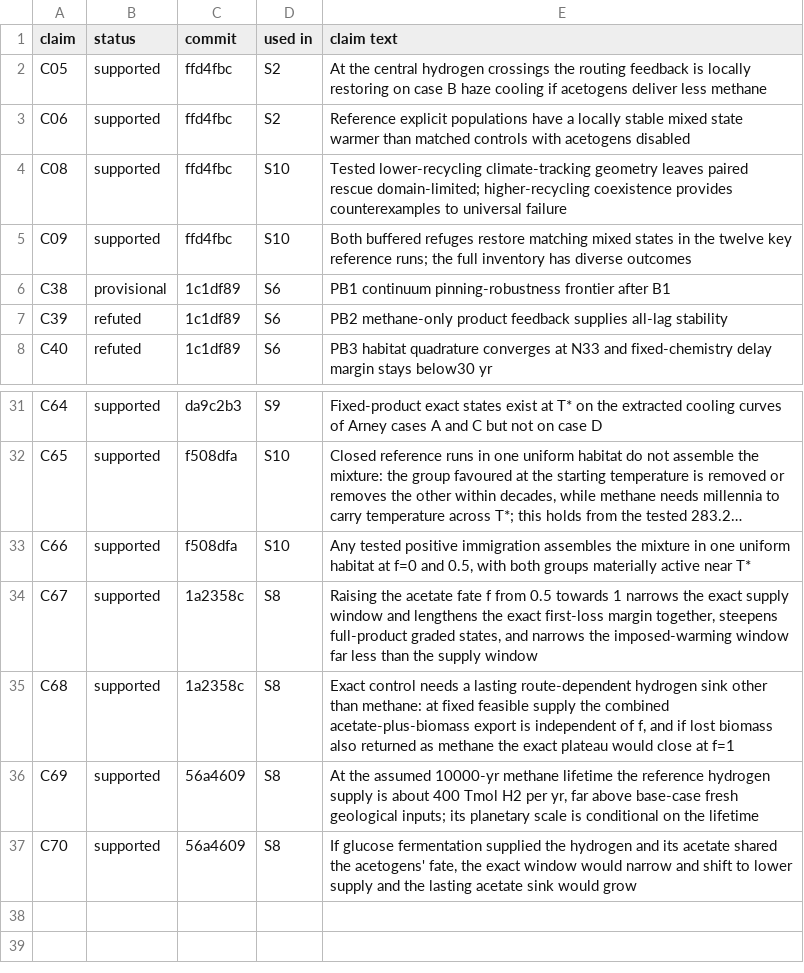
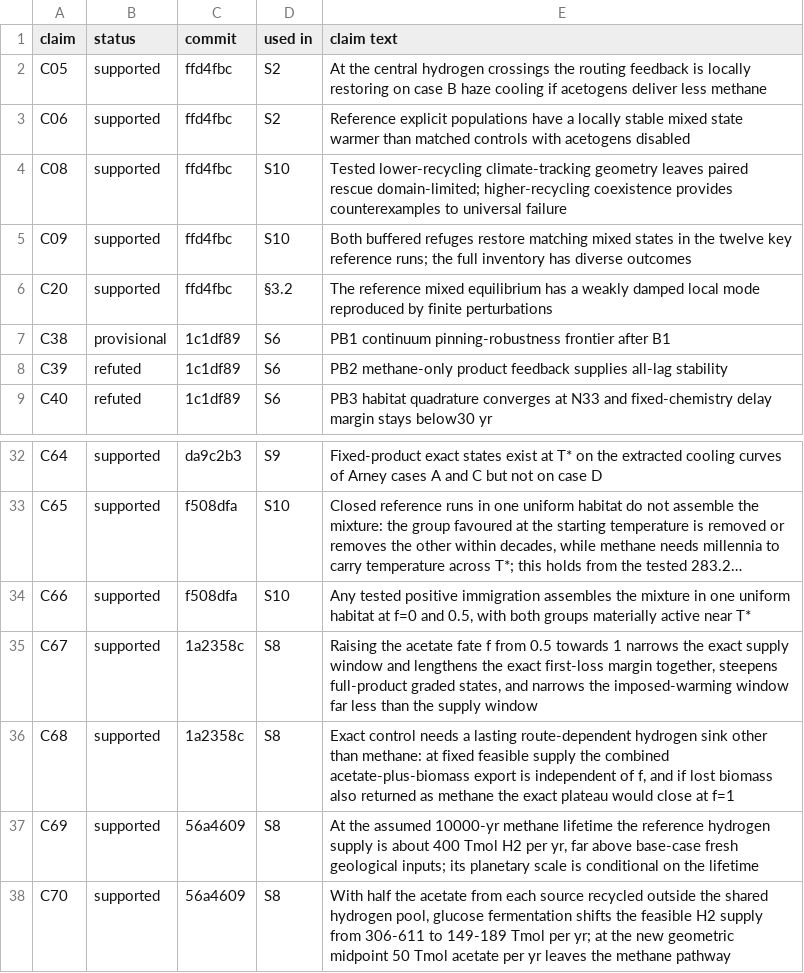
Before and after one commit to BWBrook/terra_prisca, a CSV file: models/haze_world/paper/esm/s9_claims.csv, drawn as a sheet; only a part is shown, gaps mark what is left out; long unchanged cells end in ….

```diff
--- a/models/haze_world/paper/esm/s9_claims.csv
+++ b/models/haze_world/paper/esm/s9_claims.csv
@@ -5,2 +5,3 @@ C08,supported,ffd4fbc,S10,Tested lower-recycling climate-tracking geometry leave
 C09,supported,ffd4fbc,S10,Both buffered refuges restore matching mixed states in the twelve key reference runs; the full inventory has diverse outcomes
+C20,supported,ffd4fbc,§3.2,The reference mixed equilibrium has a weakly damped local mode reproduced by finite perturbations
 C38,provisional,1c1df89,S6,PB1 continuum pinning-robustness frontier after B1
@@ -36,2 +37,2 @@ C68,supported,1a2358c,S8,"Exact control needs a lasting route-dependent hydrogen
 C69,supported,56a4609,S8,"At the assumed 10000-yr methane lifetime the reference hydrogen supply is about 400 Tmol H2 per yr, far above base-case fresh geological inputs; its planetary scale is conditional on the lifetime"
-C70,supported,56a4609,S8,"If glucose fermentation supplied the hydrogen and its acetate shared the acetogens' fate, the exact window would narrow and shift to lower supply and the lasting acetate sink would grow"
+C70,supported,56a4609,S8,"With half the acetate from each source recycled outside the shared hydrogen pool, glucose fermentation shifts the feasible H2 supply from 306-611 to 149-189 Tmol per yr; at the new geometric midpoint 50 Tmol acetate per yr leaves the methane pathway"
```
Also changed, not shown: models/haze_world/paper/esm/s8_fermentation.csv, models/haze_world/synthesis/claims.csv, 4 other files.
